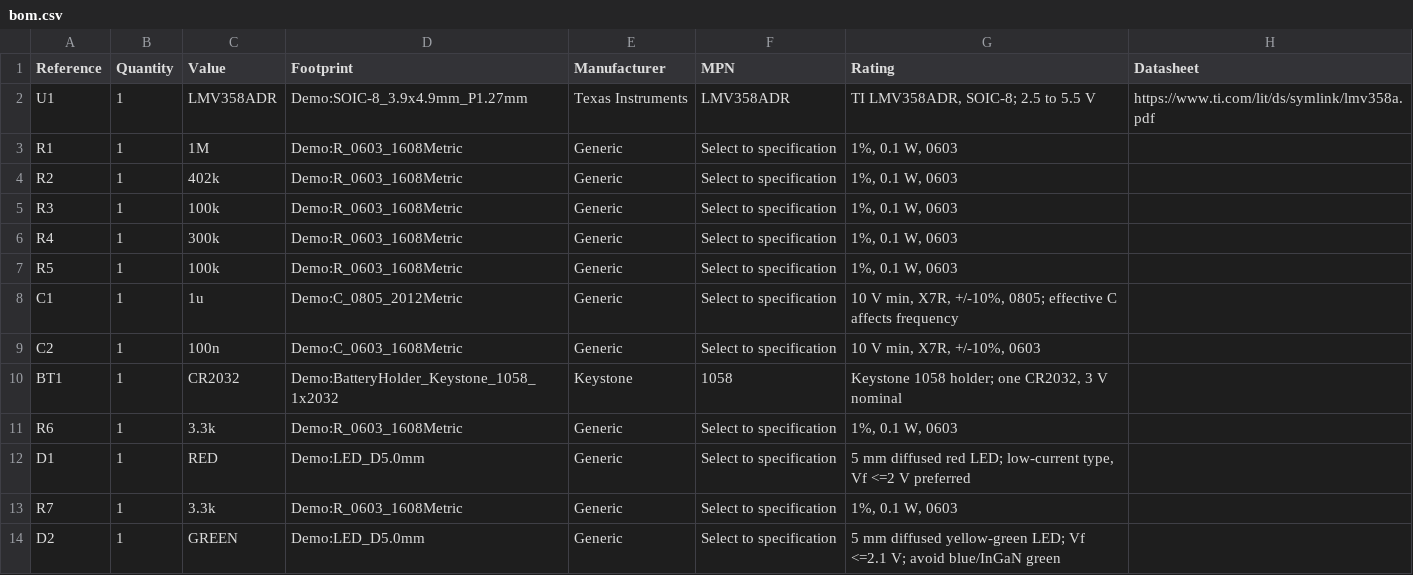
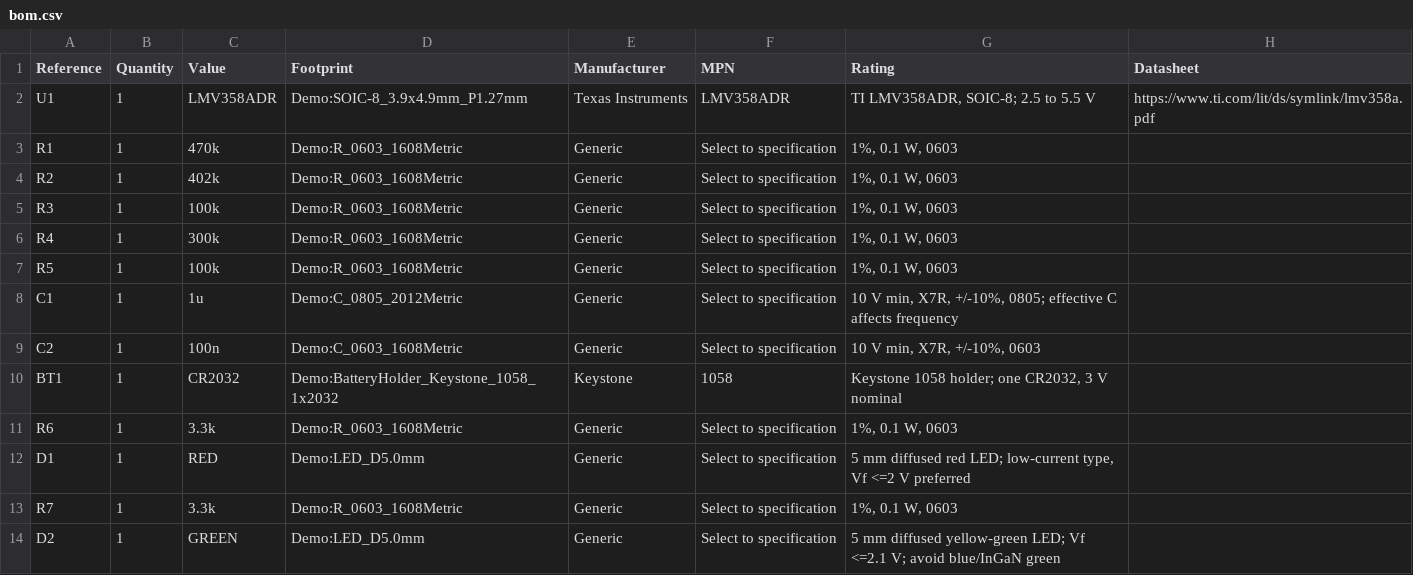
Before and after one commit to wayri/KERO, a CSV file: bom.csv, drawn as a sheet.

```diff
--- a/bom.csv
+++ b/bom.csv
@@ -2,3 +2,3 @@ Reference,Quantity,Value,Footprint,Manufacturer,MPN,Rating,Datasheet
 U1,1,LMV358ADR,Demo:SOIC-8_3.9x4.9mm_P1.27mm,Texas Instruments,LMV358ADR,"TI LMV358ADR, SOIC-8; 2.5 to 5.5 V",https://www.ti.com/lit/ds/symlink/lmv358a.pdf
-R1,1,1M,Demo:R_0603_1608Metric,Generic,Select to specification,"1%, 0.1 W, 0603",
+R1,1,470k,Demo:R_0603_1608Metric,Generic,Select to specification,"1%, 0.1 W, 0603",
 R2,1,402k,Demo:R_0603_1608Metric,Generic,Select to specification,"1%, 0.1 W, 0603",
```
Also changed, not shown: 4 other files.
